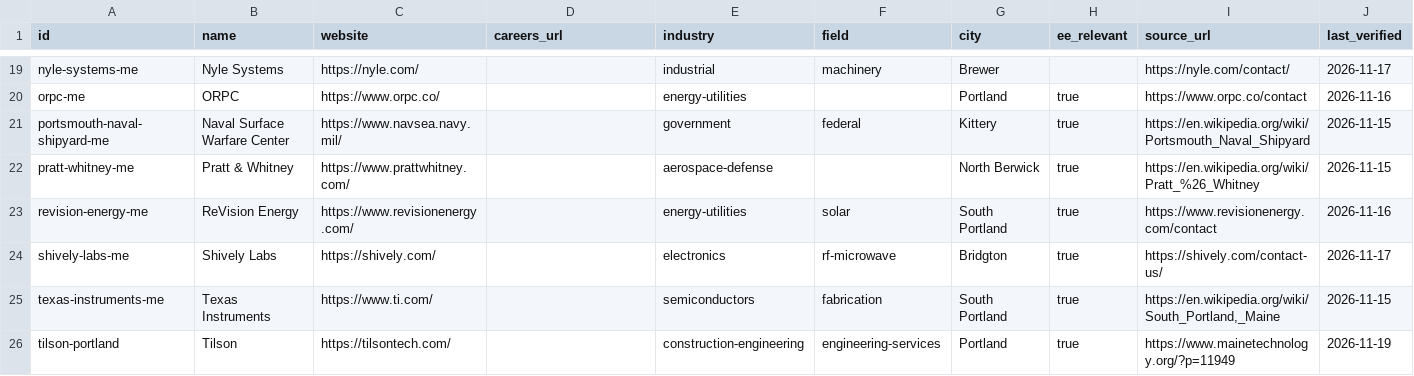
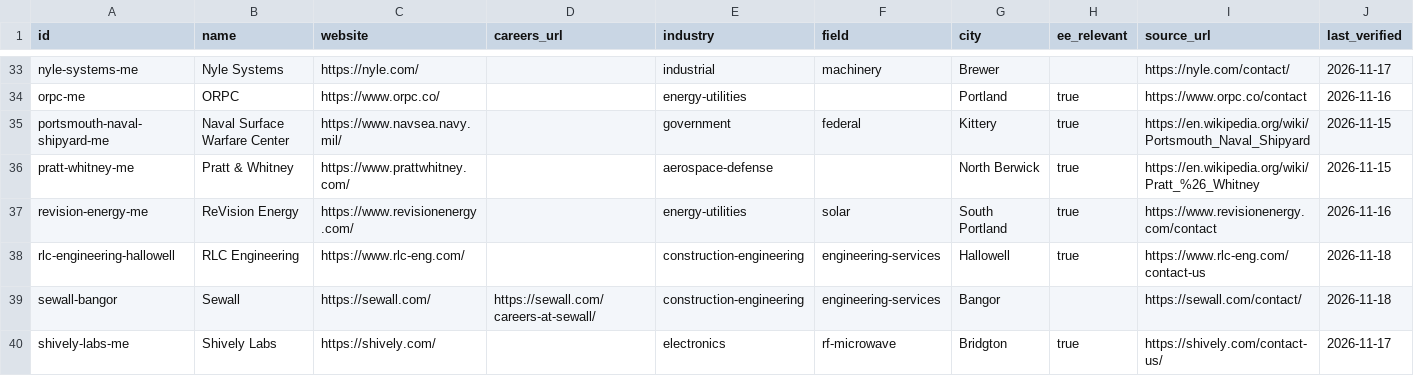
Before and after one commit to edwardasilva/company-lists, a CSV file: data/us/maine.csv, drawn as a sheet; only a part is shown, gaps mark what is left out; the shorter side is filled out with more unchanged rows; rows hold the shown columns only; the diff covers the shown part only; the diff names each change by its address in the sheet, - before the commit and + after, or states it on an @@ line.

```diff
--- a/data/us/maine.csv
+++ b/data/us/maine.csv
+row 38: rlc-engineering-hallowell | RLC Engineering | https://www.rlc-eng.com/ |  | construction-engineering | engineering-services | Hallowell | true | https://www.rlc-eng.com/contact-us | 2026-11-18
+row 39: sewall-bangor | Sewall | https://sewall.com/ | https://sewall.com/careers-at-sewall/ | construction-engineering | engineering-services | Bangor |  | https://sewall.com/contact/ | 2026-11-18
```
Also changed, not shown: 18 added rows elsewhere in this file, data/us/illinois.csv, data/us/minnesota.csv, 47 other files.
